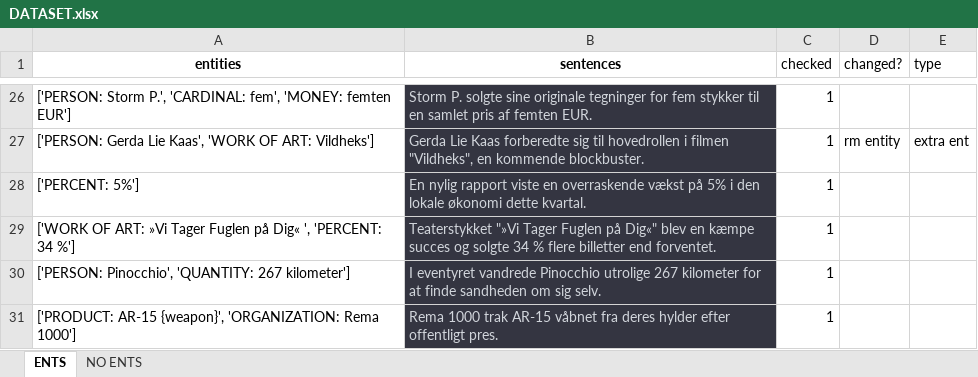
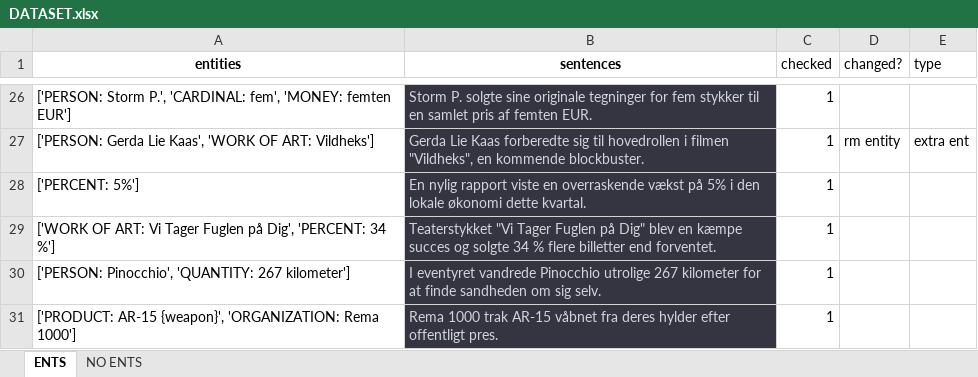
Before and after one commit to drasbaek/SYNEDA, an Excel workbook: data/DATASET.xlsx, sheet ENTS, drawn as a sheet; only a part is shown, gaps mark what is left out; values as stored, in another font and other column widths than the file's, no borders; charts and pictures not drawn; the diff names each change by its address in the sheet, - before the commit and + after, or states it on an @@ line.

Commit message:
new commit

```diff
--- a/data/DATASET.xlsx (sheet ENTS)
+++ b/data/DATASET.xlsx (sheet ENTS)
-A29 (entities): …OF ART: »Vi Tager Fuglen på Dig« ', 'PERCENT: 34…
+A29 (entities): …OF ART: Vi Tager Fuglen på Dig', 'PERCENT: 34…
-B29 (sentences): Teaterstykket "»Vi Tager Fuglen på Dig«" blev en…
+B29 (sentences): Teaterstykket "Vi Tager Fuglen på Dig" blev en…
```
Also changed, not shown: sheet NO ENTS, charts or pictures.
